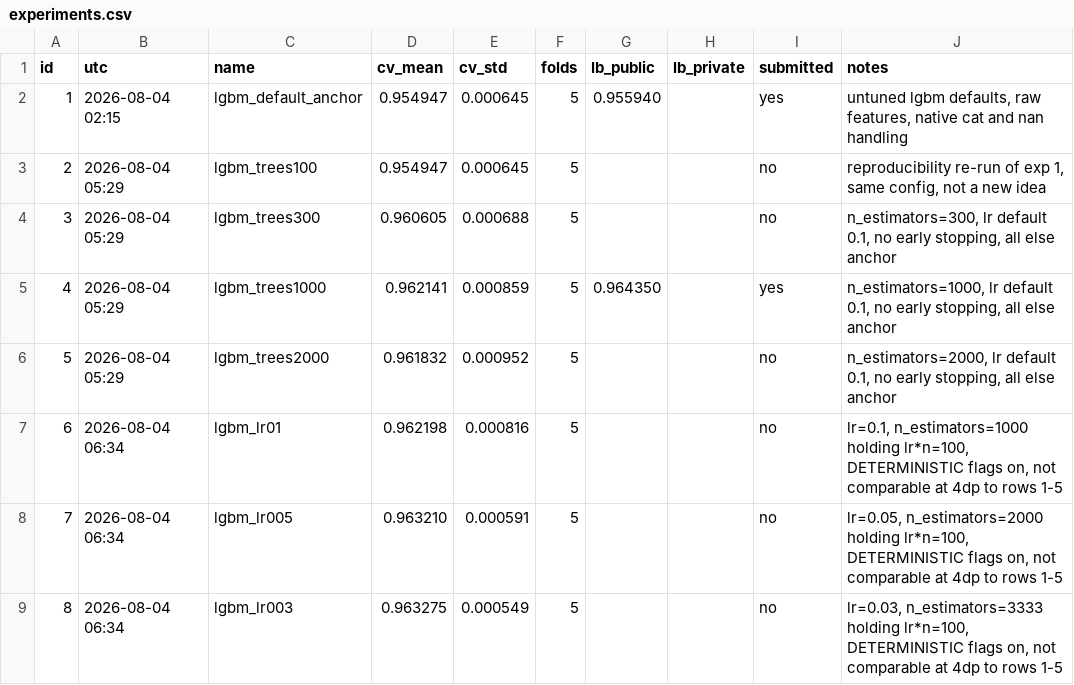
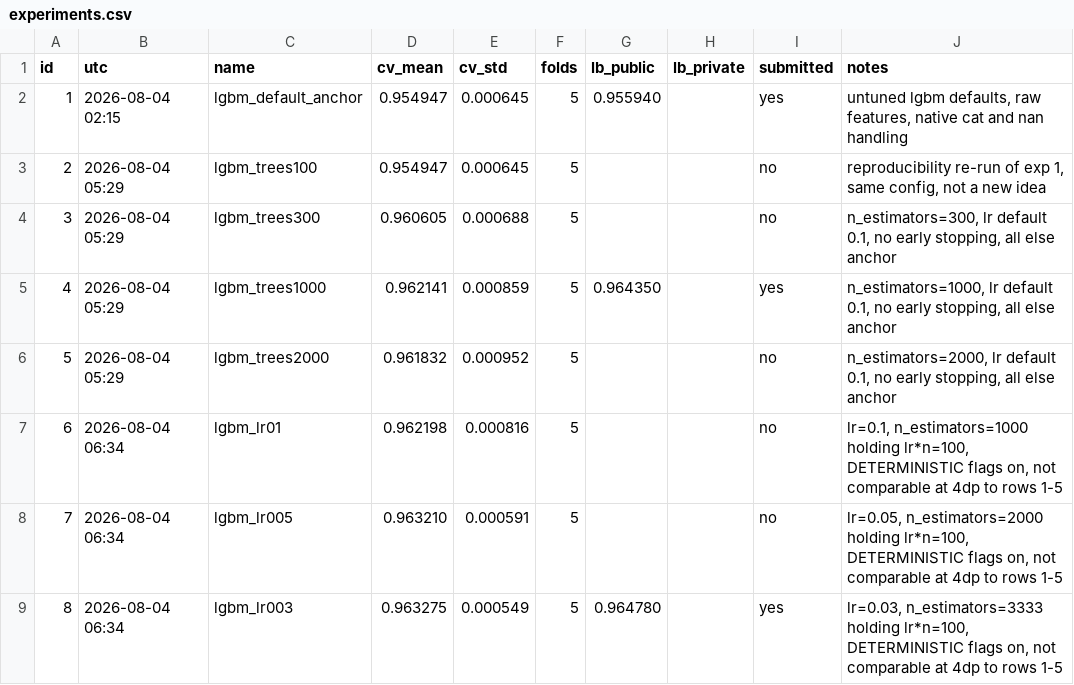
Before and after one commit to vyask21/smartphone-addiction, a CSV file: experiments.csv, drawn as a sheet.

Commit message:
record lr003 lb 0.964780, add catboost experiment

```diff
--- a/experiments.csv
+++ b/experiments.csv
@@ -8,2 +8,2 @@ id,utc,name,cv_mean,cv_std,folds,lb_public,lb_private,submitted,notes
 7,2026-08-04 06:34,lgbm_lr005,0.963210,0.000591,5,,,no,"lr=0.05, n_estimators=2000 holding lr*n=100, DETERMINISTIC flags on, not comparable at 4dp to rows 1-5"
-8,2026-08-04 06:34,lgbm_lr003,0.963275,0.000549,5,,,no,"lr=0.03, n_estimators=3333 holding lr*n=100, DETERMINISTIC flags on, not comparable at 4dp to rows 1-5"
+8,2026-08-04 06:34,lgbm_lr003,0.963275,0.000549,5,0.964780,,yes,"lr=0.03, n_estimators=3333 holding lr*n=100, DETERMINISTIC flags on, not comparable at 4dp to rows 1-5"
```
Also changed, not shown: 1 other file.
